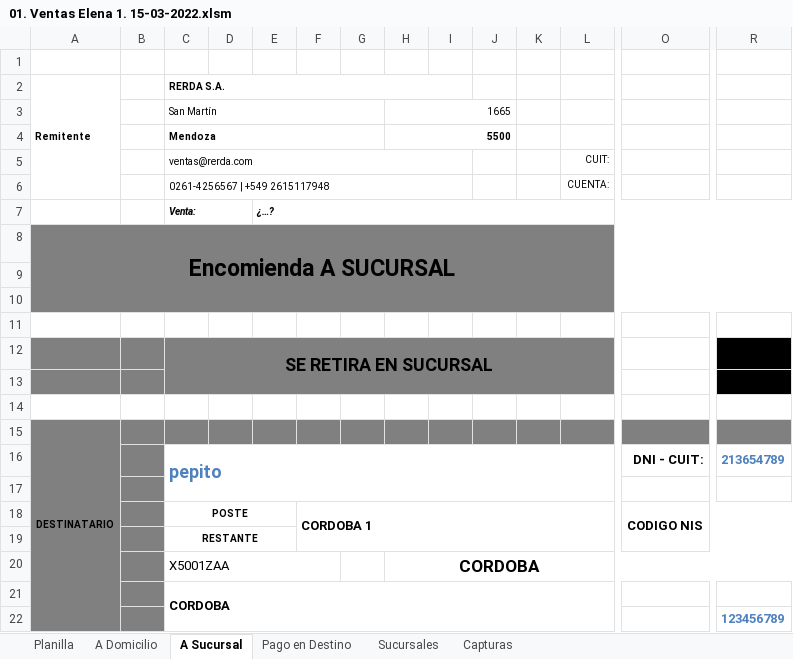
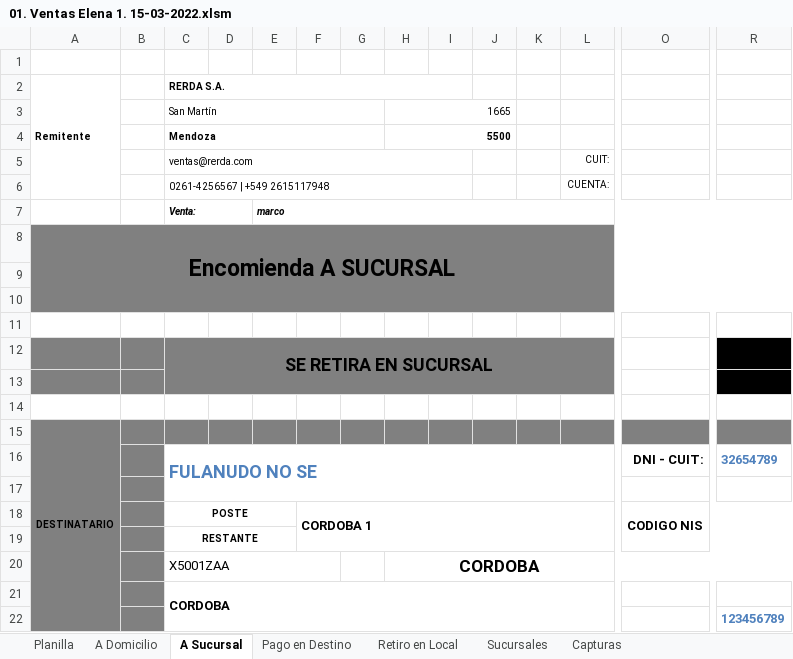
Before and after one commit to edgardoraul/archivos_bat, an Excel workbook: 01. Ventas Elena 1. 15-03-2022.xlsm, sheet A Sucursal, drawn as a sheet; only a part is shown, gaps mark what is left out; values as stored, in another font and other column widths than the file's, no borders; charts and pictures not drawn; removed rows and columns are numbered as before the commit, all else as after; rows hold the shown columns only; the diff names each change by its address in the sheet, - before the commit and + after, or states it on an @@ line.

Commit message:
Le agregué una pestaña "REtiro en Local/Entrepiso"
Está modificado el código pero hay fallas y no funciona.
Errores en el control de los códigos postales.
Error en el proceso de protección del libro y de las hojas.

```diff
--- a/01. Ventas Elena 1. 15-03-2022.xlsm (sheet A Sucursal)
+++ b/01. Ventas Elena 1. 15-03-2022.xlsm (sheet A Sucursal)
+sheet tab: Retiro en Local
-E7: ¿…?
+E7: marco
-row 16:  |  | pepito |  |  |  |  |  |  |  |  |  | DNI - CUIT: | 213654789
+row 16:  |  | FULANUDO NO SE |  |  |  |  |  |  |  |  |  | DNI - CUIT: | 32654789
```
Also changed, not shown: sheet Planilla, sheet Pago en Destino, sheet A Domicilio, formulas that keep their value.
